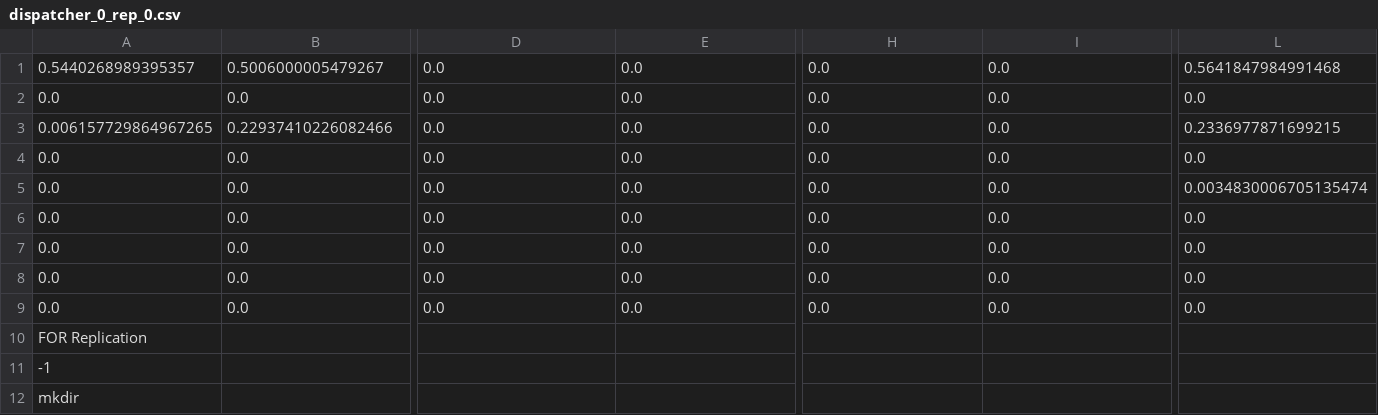
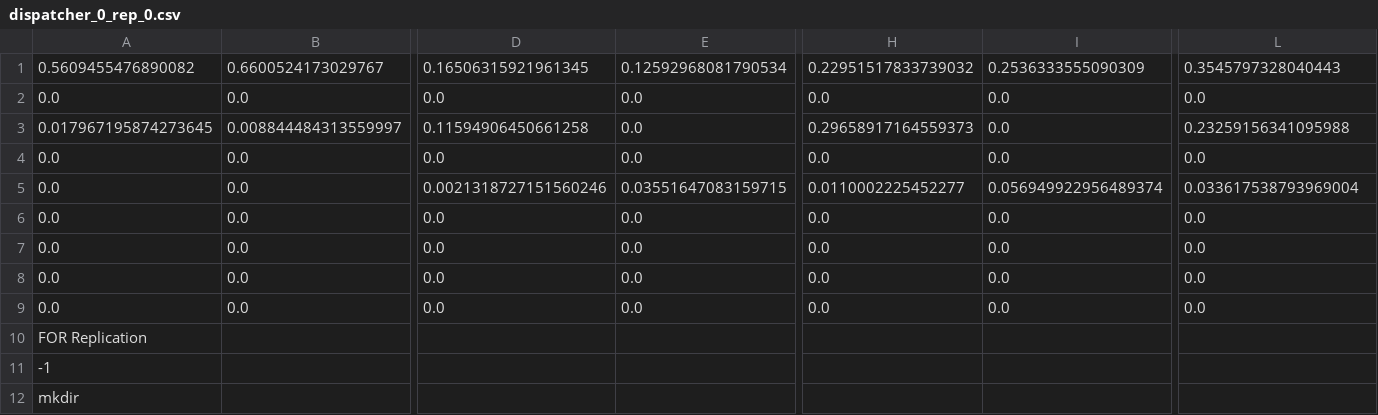
Before and after one commit to FishMage/shado-dev, a CSV file: bin/shadojava-master/out/repCSV/dispatcher_0_rep_0.csv, drawn as a sheet; only a part is shown, gaps mark what is left out; removed rows and columns are numbered as before the commit, all else as after; rows hold the shown columns only; the diff names each change by its address in the sheet, - before the commit and + after, or states it on an @@ line.

```diff
--- a/bin/shadojava-master/out/repCSV/dispatcher_0_rep_0.csv
+++ b/bin/shadojava-master/out/repCSV/dispatcher_0_rep_0.csv
-row 1: 0.5440268989395357 | 0.5006000005479267 | 0.0 | 0.0 | 0.0 | 0.0 | 0.5641847984991468
+row 1: 0.5609455476890082 | 0.6600524173029767 | 0.16506315921961345 | 0.12592968081790534 | 0.22951517833739032 | 0.2536333555090309 | 0.3545797328040443
-row 3: 0.006157729864967265 | 0.22937410226082466 | 0.0 | 0.0 | 0.0 | 0.0 | 0.2336977871699215
+row 3: 0.017967195874273645 | 0.008844484313559997 | 0.11594906450661258 | 0.0 | 0.29658917164559373 | 0.0 | 0.23259156341095988
-D5: 0.0
+D5: 0.0021318727151560246
-E5: 0.0
+E5: 0.03551647083159715
-H5: 0.0
+H5: 0.0110002225452277
-I5: 0.0
+I5: 0.056949922956489374
-L5: 0.0034830006705135474
+L5: 0.033617538793969004
```
Also changed, not shown: bin/shadojava-master/out/repCSV/dispatcher_0_rep_6.csv, bin/shadojava-master/out/repCSV/dispatcher_0_rep_8.csv, 26 other files.
